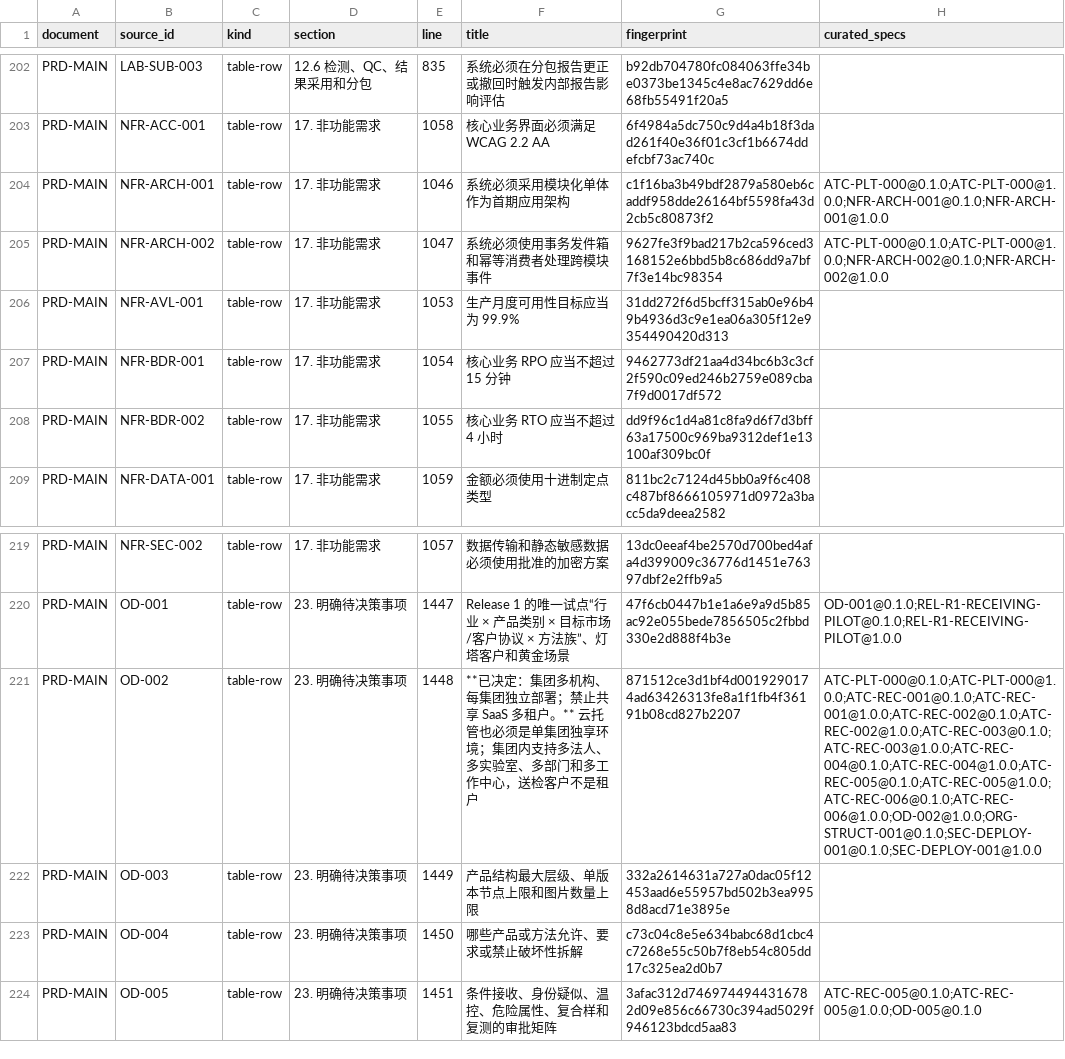
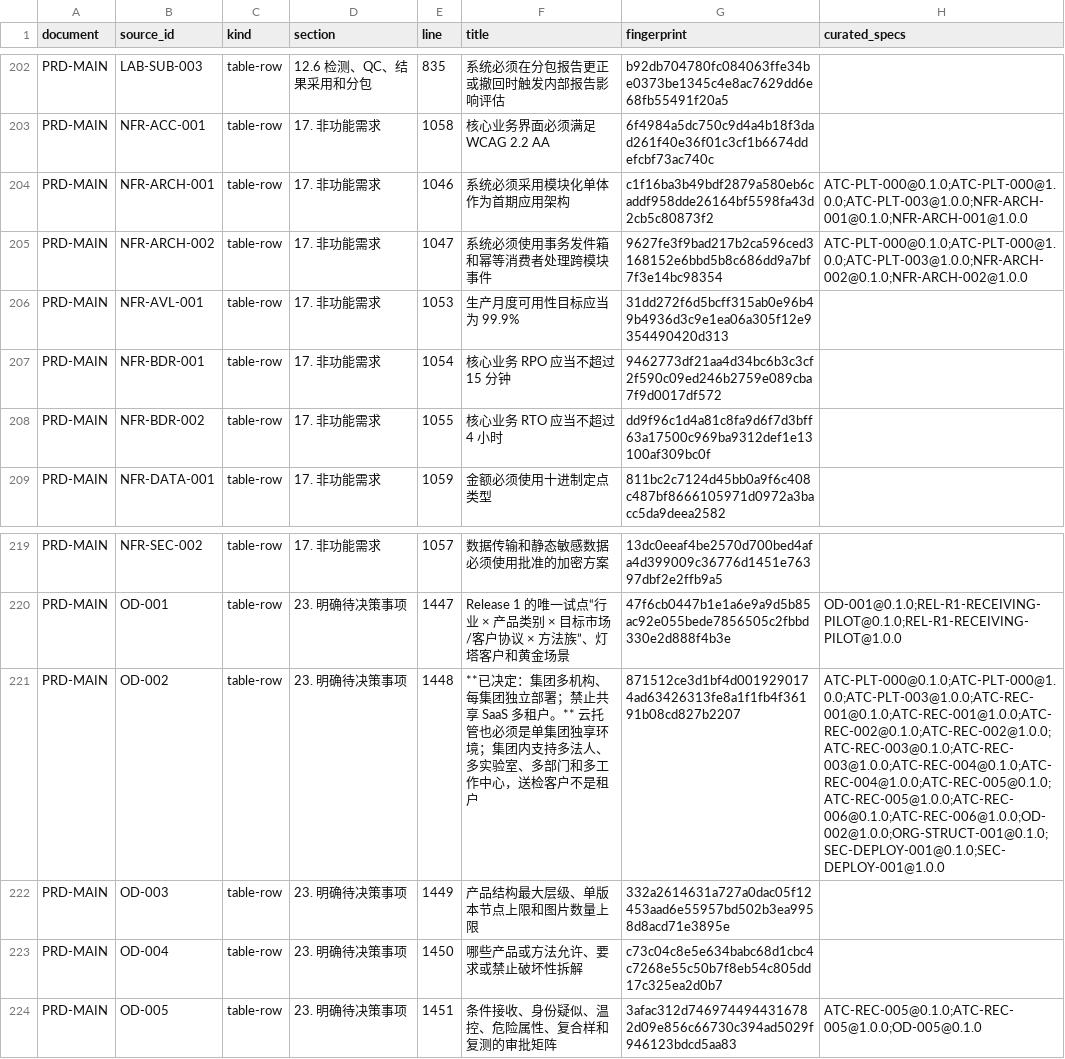
Before and after one commit to garyyue2019/OpenLIMS, a CSV file: generated/spec/source-inventory.csv, drawn as a sheet; only a part is shown, gaps mark what is left out.

```diff
--- a/generated/spec/source-inventory.csv
+++ b/generated/spec/source-inventory.csv
@@ -203,4 +203,4 @@ PRD-MAIN,LAB-SUB-003,table-row,12.6 检测、QC、结果采用和分包,835,系
 PRD-MAIN,NFR-ACC-001,table-row,17. 非功能需求,1058,核心业务界面必须满足 WCAG 2.2 AA,6f4984a5dc750c9d4a4b18f3dad261f40e36f01c3cf1b6674ddefcbf73ac740c,
-PRD-MAIN,NFR-ARCH-001,table-row,17. 非功能需求,1046,系统必须采用模块化单体作为首期应用架构,c1f16ba3b49bdf2879a580eb6caddf958dde26164bf5598fa43d2cb5c80873f2,ATC-PLT-000@0.1.0;ATC-PLT-000@1.0.0;NFR-ARCH-001@0.1.0;NFR-ARCH-001@1.0.0
-PRD-MAIN,NFR-ARCH-002,table-row,17. 非功能需求,1047,系统必须使用事务发件箱和幂等消费者处理跨模块事件,9627fe3f9bad217b2ca596ced3168152e6bbd5b8c686dd9a7bf7f3e14bc98354,ATC-PLT-000@0.1.0;ATC-PLT-000@1.0.0;NFR-ARCH-002@0.1.0;NFR-ARCH-002@1.0.0
+PRD-MAIN,NFR-ARCH-001,table-row,17. 非功能需求,1046,系统必须采用模块化单体作为首期应用架构,c1f16ba3b49bdf2879a580eb6caddf958dde26164bf5598fa43d2cb5c80873f2,ATC-PLT-000@0.1.0;ATC-PLT-000@1.0.0;ATC-PLT-003@1.0.0;NFR-ARCH-001@0.1.0;NFR-ARCH-001@1.0.0
+PRD-MAIN,NFR-ARCH-002,table-row,17. 非功能需求,1047,系统必须使用事务发件箱和幂等消费者处理跨模块事件,9627fe3f9bad217b2ca596ced3168152e6bbd5b8c686dd9a7bf7f3e14bc98354,ATC-PLT-000@0.1.0;ATC-PLT-000@1.0.0;ATC-PLT-003@1.0.0;NFR-ARCH-002@0.1.0;NFR-ARCH-002@1.0.0
 PRD-MAIN,NFR-AVL-001,table-row,17. 非功能需求,1053,生产月度可用性目标应当为 99.9%,31dd272f6d5bcff315ab0e96b49b4936d3c9e1ea06a305f12e9354490420d313,
@@ -220,3 +220,3 @@ PRD-MAIN,NFR-SEC-002,table-row,17. 非功能需求,1057,数据传输和静态敏
 PRD-MAIN,OD-001,table-row,23. 明确待决策事项,1447,Release 1 的唯一试点“行业 × 产品类别 × 目标市场/客户协议 × 方法族”、灯塔客户和黄金场景,47f6cb0447b1e1a6e9a9d5b85ac92e055bede7856505c2fbbd330e2d888f4b3e,OD-001@0.1.0;REL-R1-RECEIVING-PILOT@0.1.0;REL-R1-RECEIVING-PILOT@1.0.0
-PRD-MAIN,OD-002,table-row,23. 明确待决策事项,1448,**已决定：集团多机构、每集团独立部署；禁止共享 SaaS 多租户。** 云托管也必须是单集团独享环境；集团内支持多法人、多实验室、多部门和多工作中心，送检客户不是租户,871512ce3d1bf4d0019290174ad63426313fe8a1f1fb4f36191b08cd827b2207,ATC-PLT-000@0.1.0;ATC-PLT-000@1.0.0;ATC-REC-001@0.1.0;ATC-REC-001@1.0.0;ATC-REC-002@0.1.0;ATC-REC-002@1.0.0;ATC-REC-003@0.1.0;ATC-REC-003@1.0.0;ATC-REC-004@0.1.0;ATC-REC-004@1.0.0;ATC-REC-005@0.1.0;ATC-REC-005@1.0.0;ATC-REC-006@0.1.0;ATC-REC-006@1.0.0;OD-002@1.0.0;ORG-STRUCT-001@0.1.0;SEC-DEPLOY-001@0.1.0;SEC-DEPLOY-001@1.0.0
+PRD-MAIN,OD-002,table-row,23. 明确待决策事项,1448,**已决定：集团多机构、每集团独立部署；禁止共享 SaaS 多租户。** 云托管也必须是单集团独享环境；集团内支持多法人、多实验室、多部门和多工作中心，送检客户不是租户,871512ce3d1bf4d0019290174ad63426313fe8a1f1fb4f36191b08cd827b2207,ATC-PLT-000@0.1.0;ATC-PLT-000@1.0.0;ATC-PLT-003@1.0.0;ATC-REC-001@0.1.0;ATC-REC-001@1.0.0;ATC-REC-002@0.1.0;ATC-REC-002@1.0.0;ATC-REC-003@0.1.0;ATC-REC-003@1.0.0;ATC-REC-004@0.1.0;ATC-REC-004@1.0.0;ATC-REC-005@0.1.0;ATC-REC-005@1.0.0;ATC-REC-006@0.1.0;ATC-REC-006@1.0.0;OD-002@1.0.0;ORG-STRUCT-001@0.1.0;SEC-DEPLOY-001@0.1.0;SEC-DEPLOY-001@1.0.0
 PRD-MAIN,OD-003,table-row,23. 明确待决策事项,1449,产品结构最大层级、单版本节点上限和图片数量上限,332a2614631a727a0dac05f12453aad6e55957bd502b3ea9958d8acd71e3895e,
```
Also changed, not shown: generated/spec/traceability.csv, 38 other files.
